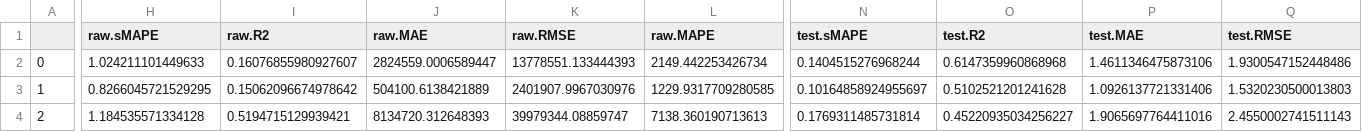
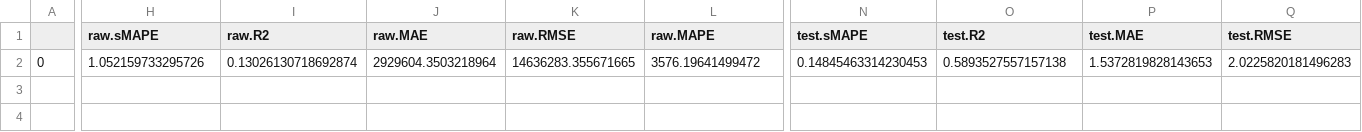
Before and after one commit to oxari-io/architectura, a CSV file: local/eval_results/model_pipelines_test.csv, drawn as a sheet; only a part is shown, gaps mark what is left out; rows hold the shown columns only; the diff covers the shown part only; the diff names each change by its address in the sheet, - before the commit and + after, or states it on an @@ line.

```diff
--- a/local/eval_results/model_pipelines_test.csv
+++ b/local/eval_results/model_pipelines_test.csv
-H2 (raw.sMAPE): 1.024211101449633
+H2 (raw.sMAPE): 1.052159733295726
-I2 (raw.R2): 0.16076855980927607
+I2 (raw.R2): 0.13026130718692874
-J2 (raw.MAE): 2824559.0006589447
+J2 (raw.MAE): 2929604.3503218964
-K2 (raw.RMSE): 13778551.133444393
+K2 (raw.RMSE): 14636283.355671665
-L2 (raw.MAPE): 2149.442253426734
+L2 (raw.MAPE): 3576.19641499472
-N2 (test.sMAPE): 0.1404515276968244
+N2 (test.sMAPE): 0.14845463314230453
-O2 (test.R2): 0.6147359960868968
+O2 (test.R2): 0.5893527557157138
-P2 (test.MAE): 1.4611346475873106
+P2 (test.MAE): 1.5372819828143653
-Q2 (test.RMSE): 1.9300547152448486
+Q2 (test.RMSE): 2.0225820181496283
-row 3: 1 | 0.8266045721529295 | 0.15062096674978642 | 504100.6138421889 | 2401907.9967030976 | 1229.9317709280585 | 0.10164858924955697 | 0.5102521201241628 | 1.0926137721331406 | 1.5320230500013803
-row 4: 2 | 1.184535571334128 | 0.5194715129939421 | 8134720.312648393 | 39979344.08859747 | 7138.360190713613 | 0.1769311485731814 | 0.45220935034256227 | 1.9065697764411016 | 2.4550002741511143
```
Also changed, not shown: 12 edited cells elsewhere in this file, 4 other files.
